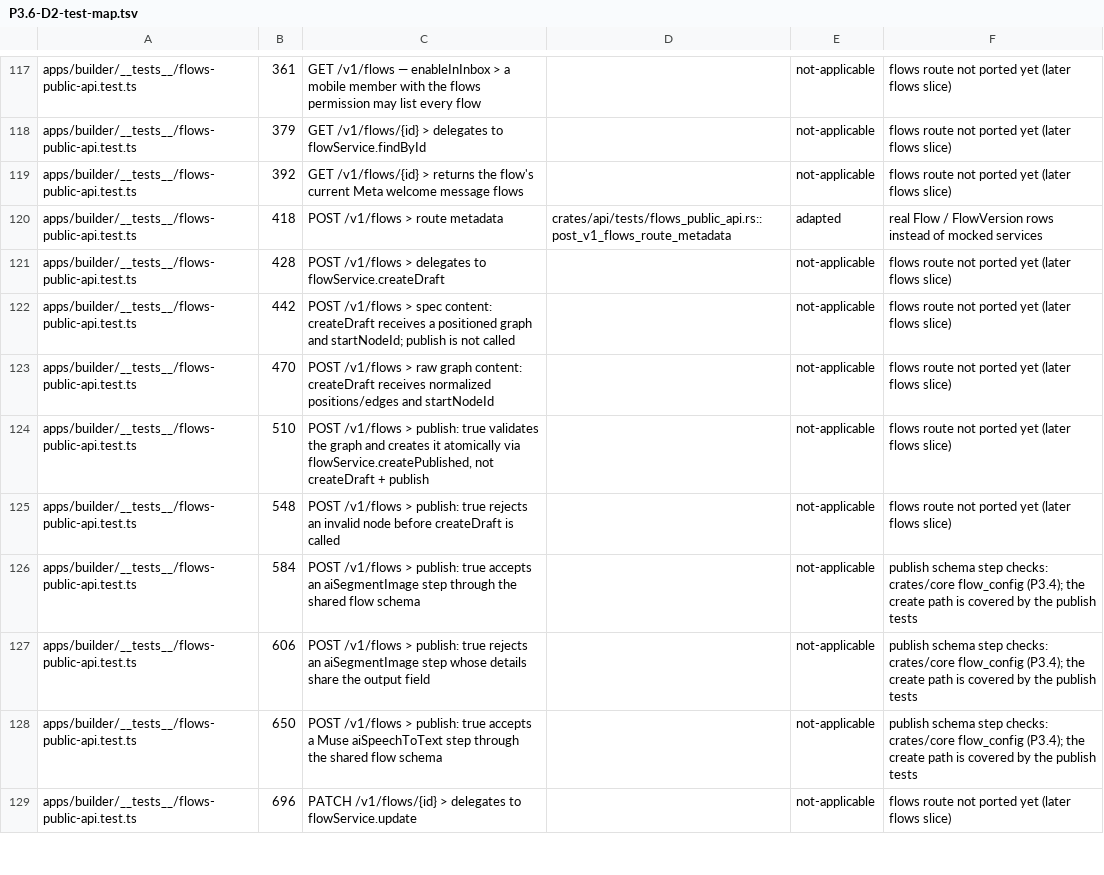
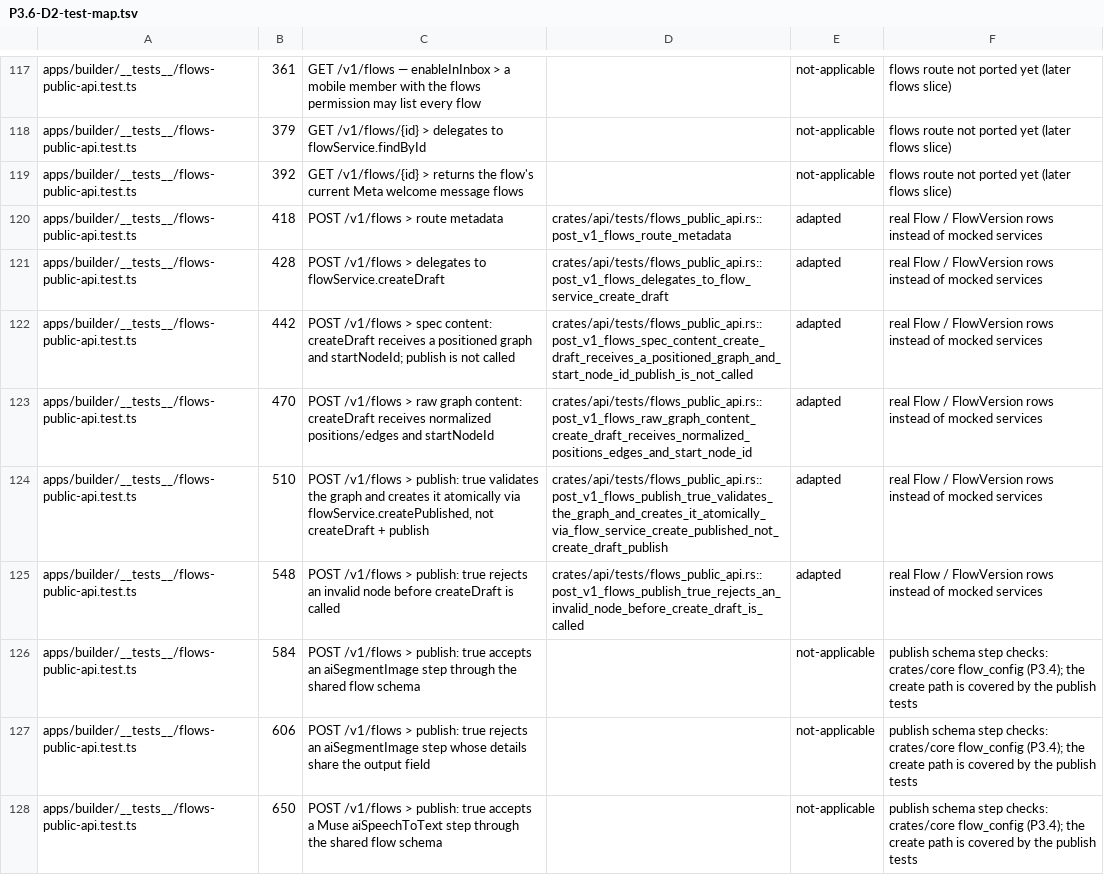
Before and after one commit to AlexTs10/ChatbotX, a TSV file: conversion/specs/P3.6-D2-test-map.tsv, drawn as a sheet; only a part is shown, gaps mark what is left out; the shorter side is filled out with more unchanged rows.

```diff
--- a/conversion/specs/P3.6-D2-test-map.tsv
+++ b/conversion/specs/P3.6-D2-test-map.tsv
@@ -120,7 +120,7 @@ apps/builder/__tests__/flows-public-api.test.ts	392	GET /v1/flows/{id} > returns
 apps/builder/__tests__/flows-public-api.test.ts	418	POST /v1/flows > route metadata	crates/api/tests/flows_public_api.rs::post_v1_flows_route_metadata	adapted	real Flow / FlowVersion rows instead of mocked services
-apps/builder/__tests__/flows-public-api.test.ts	428	POST /v1/flows > delegates to flowService.createDraft		not-applicable	flows route not ported yet (later flows slice)
-apps/builder/__tests__/flows-public-api.test.ts	442	POST /v1/flows > spec content: createDraft receives a positioned graph and startNodeId; publish is not called		not-applicable	flows route not ported yet (later flows slice)
-apps/builder/__tests__/flows-public-api.test.ts	470	POST /v1/flows > raw graph content: createDraft receives normalized positions/edges and startNodeId		not-applicable	flows route not ported yet (later flows slice)
-apps/builder/__tests__/flows-public-api.test.ts	510	POST /v1/flows > publish: true validates the graph and creates it atomically via flowService.createPublished, not createDraft + publish		not-applicable	flows route not ported yet (later flows slice)
-apps/builder/__tests__/flows-public-api.test.ts	548	POST /v1/flows > publish: true rejects an invalid node before createDraft is called		not-applicable	flows route not ported yet (later flows slice)
+apps/builder/__tests__/flows-public-api.test.ts	428	POST /v1/flows > delegates to flowService.createDraft	crates/api/tests/flows_public_api.rs::post_v1_flows_delegates_to_flow_service_create_draft	adapted	real Flow / FlowVersion rows instead of mocked services
+apps/builder/__tests__/flows-public-api.test.ts	442	POST /v1/flows > spec content: createDraft receives a positioned graph and startNodeId; publish is not called	crates/api/tests/flows_public_api.rs::post_v1_flows_spec_content_create_draft_receives_a_positioned_graph_and_start_node_id_publish_is_not_called	adapted	real Flow / FlowVersion rows instead of mocked services
+apps/builder/__tests__/flows-public-api.test.ts	470	POST /v1/flows > raw graph content: createDraft receives normalized positions/edges and startNodeId	crates/api/tests/flows_public_api.rs::post_v1_flows_raw_graph_content_create_draft_receives_normalized_positions_edges_and_start_node_id	adapted	real Flow / FlowVersion rows instead of mocked services
+apps/builder/__tests__/flows-public-api.test.ts	510	POST /v1/flows > publish: true validates the graph and creates it atomically via flowService.createPublished, not createDraft + publish	crates/api/tests/flows_public_api.rs::post_v1_flows_publish_true_validates_the_graph_and_creates_it_atomically_via_flow_service_create_published_not_create_draft_publish	adapted	real Flow / FlowVersion rows instead of mocked services
+apps/builder/__tests__/flows-public-api.test.ts	548	POST /v1/flows > publish: true rejects an invalid node before createDraft is called	crates/api/tests/flows_public_api.rs::post_v1_flows_publish_true_rejects_an_invalid_node_before_create_draft_is_called	adapted	real Flow / FlowVersion rows instead of mocked services
 apps/builder/__tests__/flows-public-api.test.ts	584	POST /v1/flows > publish: true accepts an aiSegmentImage step through the shared flow schema		not-applicable	publish schema step checks: crates/core flow_config (P3.4); the create path is covered by the publish tests
```
Also changed, not shown: 3 other files.
